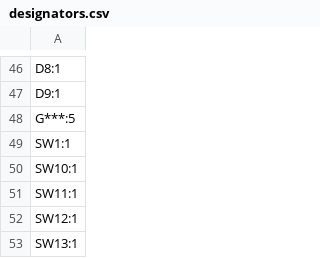
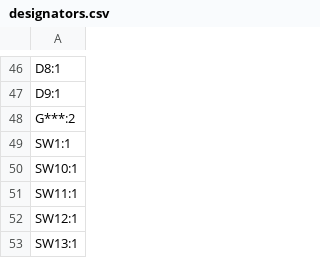
Before and after one commit to ryoo14/keyboards, a CSV file: keyboard_data/assemble/production/designators.csv, drawn as a sheet; only a part is shown, gaps mark what is left out.

```diff
--- a/keyboard_data/assemble/production/designators.csv
+++ b/keyboard_data/assemble/production/designators.csv
@@ -47,3 +47,3 @@ D8:1
 D9:1
-G***:5
+G***:2
 SW1:1
```
Also changed, not shown: keyboard_data/assemble/production/positions.csv, 4 other files.
